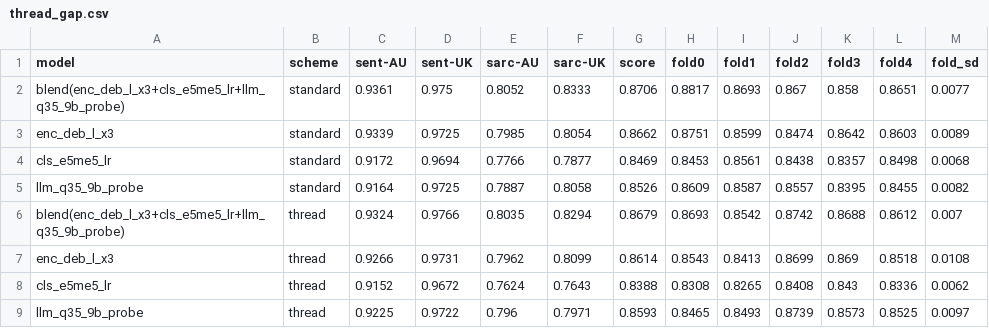
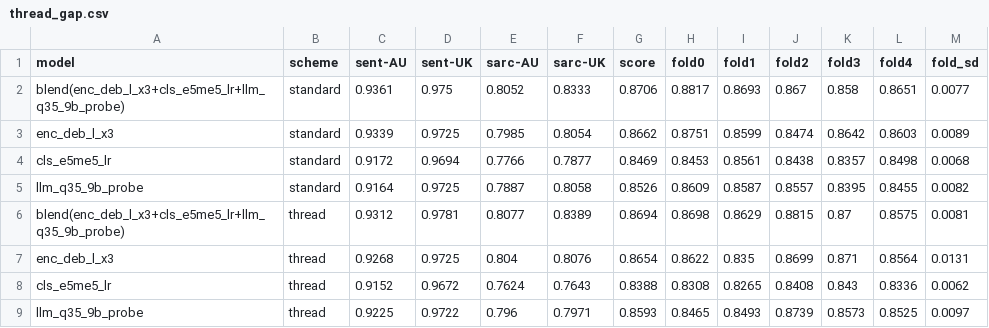
Before and after one commit to Sekinal/alta2026-stargazers, a CSV file: results/paper/thread_gap.csv, drawn as a sheet; removed rows and columns are numbered as before the commit, all else as after; the diff names each change by its address in the sheet, - before the commit and + after, or states it on an @@ line.

Commit message:
Paper results: full lead thread gap

```diff
--- a/results/paper/thread_gap.csv
+++ b/results/paper/thread_gap.csv
-row 6: blend(enc_deb_l_x3+cls_e5me5_lr+llm_q35_9b_probe) | thread | 0.9324 | 0.9766 | 0.8035 | 0.8294 | 0.8679 | 0.8693 | 0.8542 | 0.8742 | 0.8688 | 0.8612 | 0.007
-row 7: enc_deb_l_x3 | thread | 0.9266 | 0.9731 | 0.7962 | 0.8099 | 0.8614 | 0.8543 | 0.8413 | 0.8699 | 0.869 | 0.8518 | 0.0108
+row 6: blend(enc_deb_l_x3+cls_e5me5_lr+llm_q35_9b_probe) | thread | 0.9312 | 0.9781 | 0.8077 | 0.8389 | 0.8694 | 0.8698 | 0.8629 | 0.8815 | 0.87 | 0.8575 | 0.0081
+row 7: enc_deb_l_x3 | thread | 0.9268 | 0.9725 | 0.804 | 0.8076 | 0.8654 | 0.8622 | 0.835 | 0.8699 | 0.871 | 0.8564 | 0.0131
```
Also changed, not shown: 2 other files.
